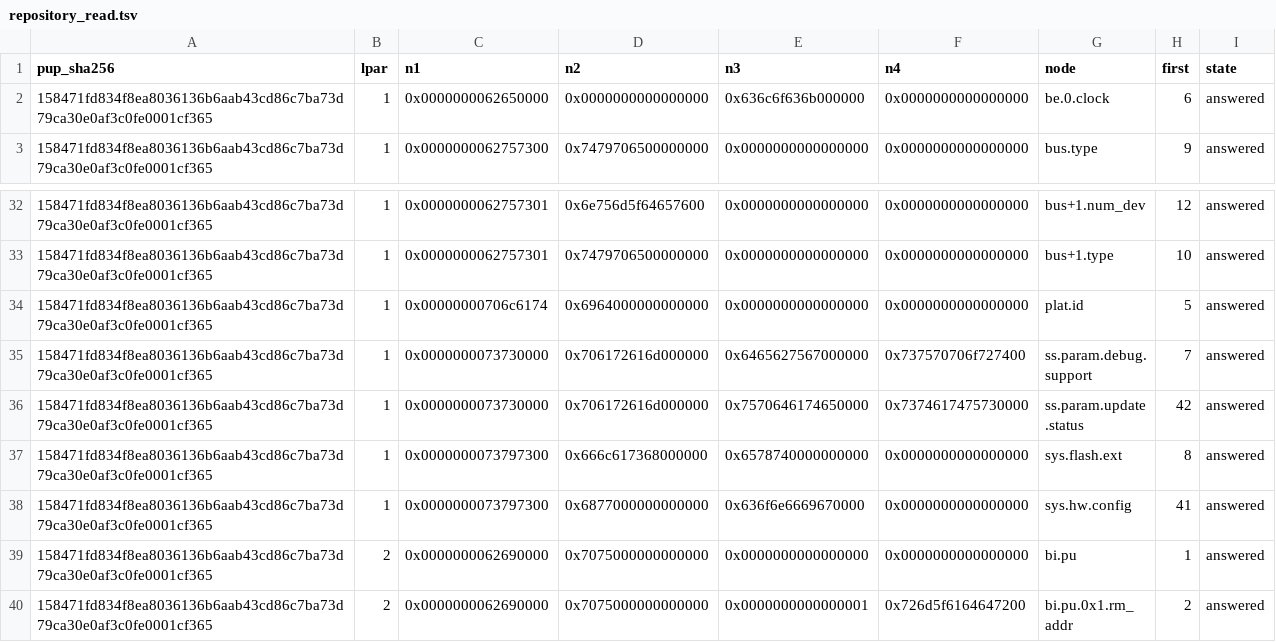
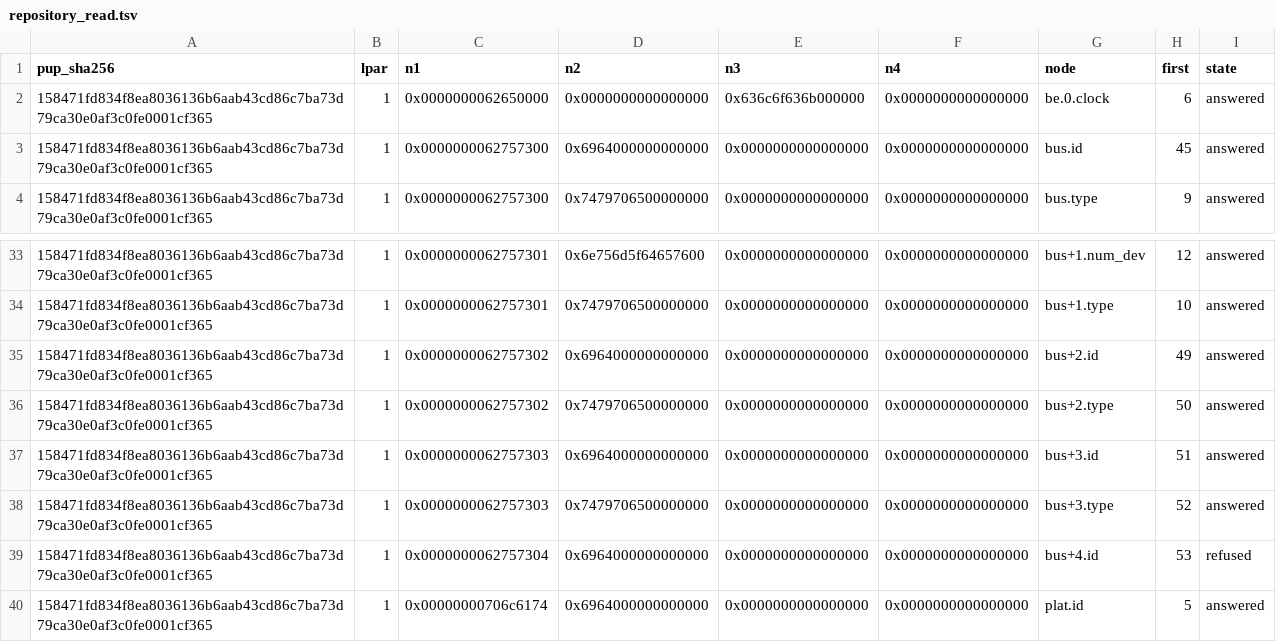
Before and after one commit to RoyalAce22/CellGov, a TSV file: docs/lv1/tables/repository_read.tsv, drawn as a sheet; only a part is shown, gaps mark what is left out; the shorter side is filled out with more unchanged rows.

```diff
--- a/docs/lv1/tables/repository_read.tsv
+++ b/docs/lv1/tables/repository_read.tsv
@@ -2,2 +2,3 @@ pup_sha256	lpar	n1	n2	n3	n4	node	first	state
 158471fd834f8ea8036136b6aab43cd86c7ba73d79ca30e0af3c0fe0001cf365	1	0x0000000062650000	0x0000000000000000	0x636c6f636b000000	0x0000000000000000	be.0.clock	6	answered
+158471fd834f8ea8036136b6aab43cd86c7ba73d79ca30e0af3c0fe0001cf365	1	0x0000000062757300	0x6964000000000000	0x0000000000000000	0x0000000000000000	bus.id	45	answered
 158471fd834f8ea8036136b6aab43cd86c7ba73d79ca30e0af3c0fe0001cf365	1	0x0000000062757300	0x7479706500000000	0x0000000000000000	0x0000000000000000	bus.type	9	answered
@@ -33,2 +34,7 @@ pup_sha256	lpar	n1	n2	n3	n4	node	first	state
 158471fd834f8ea8036136b6aab43cd86c7ba73d79ca30e0af3c0fe0001cf365	1	0x0000000062757301	0x7479706500000000	0x0000000000000000	0x0000000000000000	bus+1.type	10	answered
+158471fd834f8ea8036136b6aab43cd86c7ba73d79ca30e0af3c0fe0001cf365	1	0x0000000062757302	0x6964000000000000	0x0000000000000000	0x0000000000000000	bus+2.id	49	answered
+158471fd834f8ea8036136b6aab43cd86c7ba73d79ca30e0af3c0fe0001cf365	1	0x0000000062757302	0x7479706500000000	0x0000000000000000	0x0000000000000000	bus+2.type	50	answered
+158471fd834f8ea8036136b6aab43cd86c7ba73d79ca30e0af3c0fe0001cf365	1	0x0000000062757303	0x6964000000000000	0x0000000000000000	0x0000000000000000	bus+3.id	51	answered
+158471fd834f8ea8036136b6aab43cd86c7ba73d79ca30e0af3c0fe0001cf365	1	0x0000000062757303	0x7479706500000000	0x0000000000000000	0x0000000000000000	bus+3.type	52	answered
+158471fd834f8ea8036136b6aab43cd86c7ba73d79ca30e0af3c0fe0001cf365	1	0x0000000062757304	0x6964000000000000	0x0000000000000000	0x0000000000000000	bus+4.id	53	refused
 158471fd834f8ea8036136b6aab43cd86c7ba73d79ca30e0af3c0fe0001cf365	1	0x00000000706c6174	0x6964000000000000	0x0000000000000000	0x0000000000000000	plat.id	5	answered
```
Also changed, not shown: docs/lv1/tables/repository.tsv, 1 other file.
